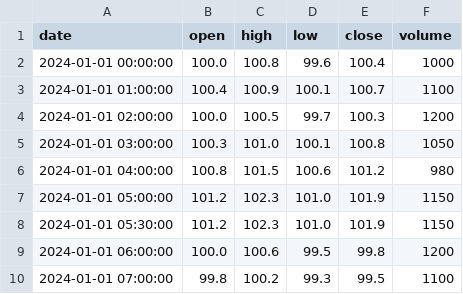
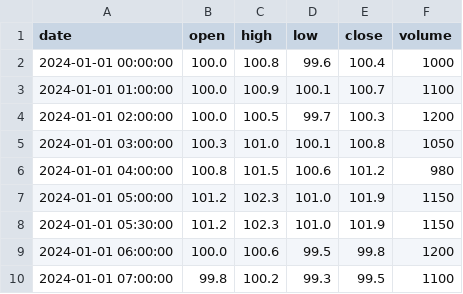
Before and after one commit to ModerathoWinther/DVK-Projekt, a CSV file: data/processed/normal/unit_test.csv, drawn as a sheet; only a part is shown.

```diff
--- a/data/processed/normal/unit_test.csv
+++ b/data/processed/normal/unit_test.csv
@@ -2,3 +2,3 @@ date,open,high,low,close,volume
 2024-01-01 00:00:00,100.0,100.8,99.6,100.4,1000
-2024-01-01 01:00:00,100.4,100.9,100.1,100.7,1100
+2024-01-01 01:00:00,100.0,100.9,100.1,100.7,1100
 2024-01-01 02:00:00,100.0,100.5,99.7,100.3,1200
```
Also changed, not shown: data/processed/stationary/unit_test.csv, data/raw/unit_test/raw_unit_test.csv, 2 other files.
